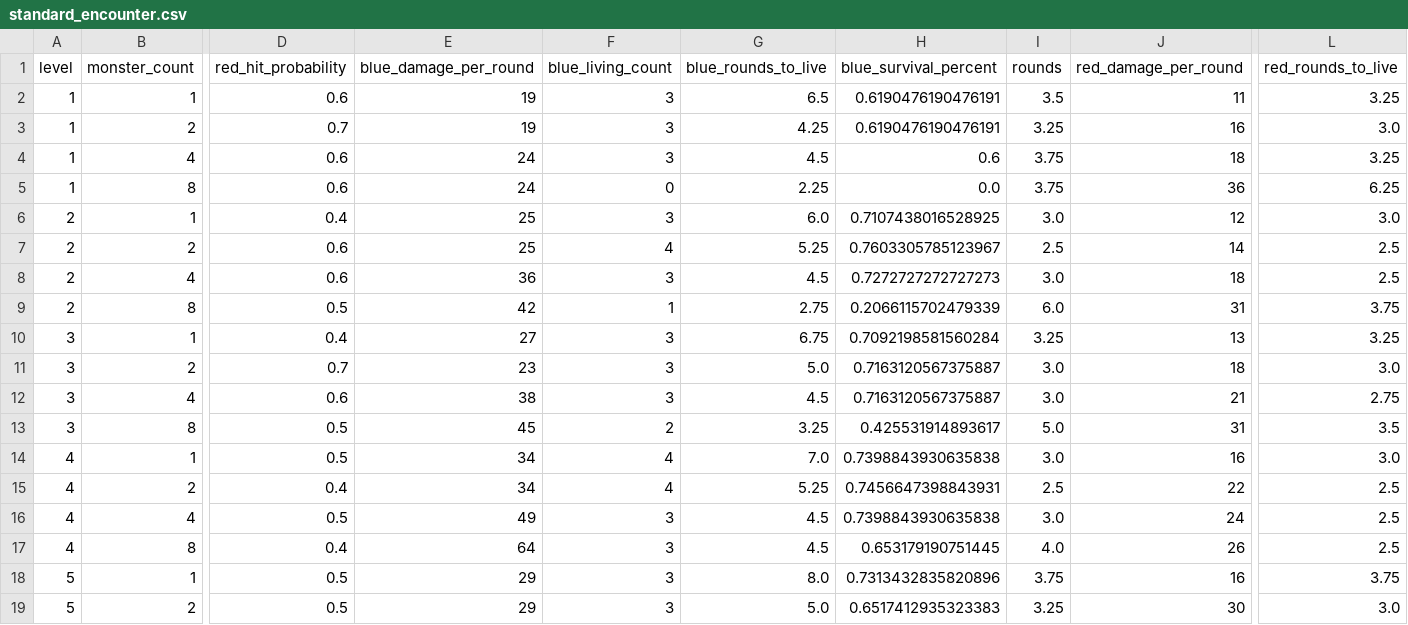
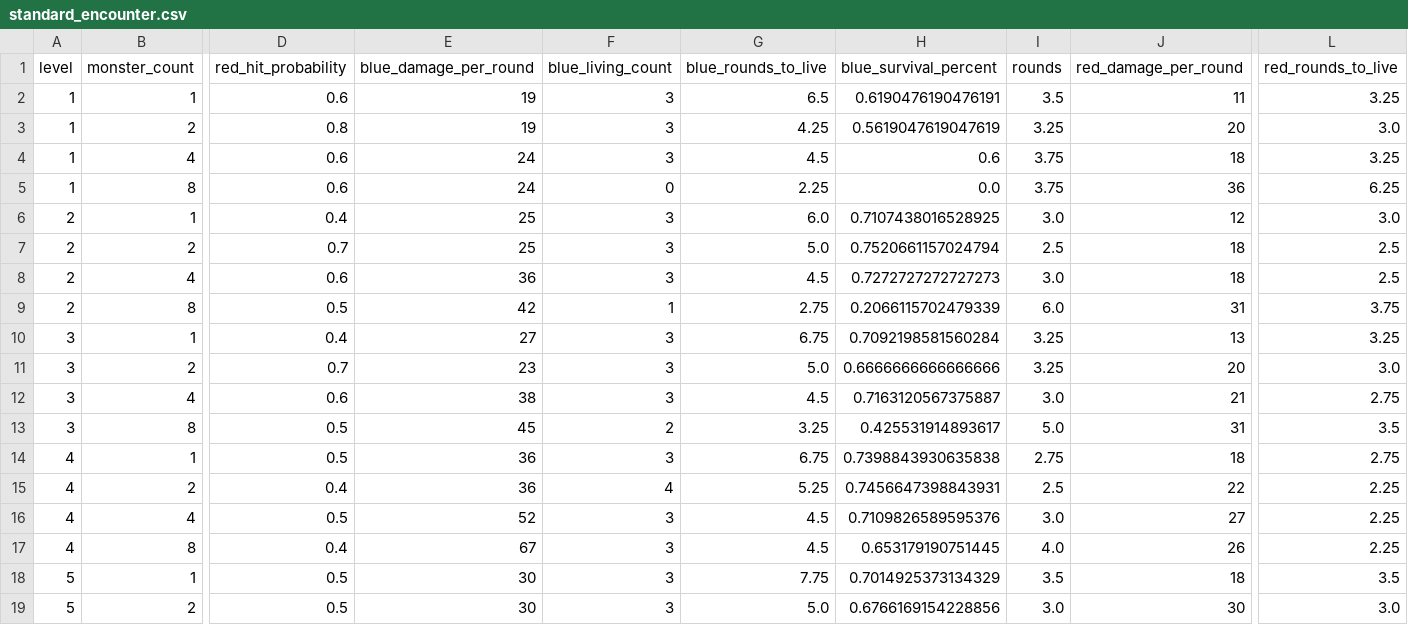
Before and after one commit to Vadskye/Rise, a CSV file: rust/combat_results/standard_encounter.csv, drawn as a sheet; only a part is shown, gaps mark what is left out; the diff covers the shown part only; the diff names each change by its address in the sheet, - before the commit and + after, or states it on an @@ line.

```diff
--- a/rust/combat_results/standard_encounter.csv
+++ b/rust/combat_results/standard_encounter.csv
-D3 (red_hit_probability): 0.7
+D3 (red_hit_probability): 0.8
-H3 (blue_survival_percent): 0.6190476190476191
+H3 (blue_survival_percent): 0.5619047619047619
-J3 (red_damage_per_round): 16
+J3 (red_damage_per_round): 20
-D7 (red_hit_probability): 0.6
+D7 (red_hit_probability): 0.7
-F7 (blue_living_count): 4
+F7 (blue_living_count): 3
-G7 (blue_rounds_to_live): 5.25
+G7 (blue_rounds_to_live): 5.0
-H7 (blue_survival_percent): 0.7603305785123967
+H7 (blue_survival_percent): 0.7520661157024794
-J7 (red_damage_per_round): 14
+J7 (red_damage_per_round): 18
-H11 (blue_survival_percent): 0.7163120567375887
+H11 (blue_survival_percent): 0.6666666666666666
-I11 (rounds): 3.0
+I11 (rounds): 3.25
-J11 (red_damage_per_round): 18
+J11 (red_damage_per_round): 20
-E14:E15 (blue_damage_per_round): 34
+E14:E15 (blue_damage_per_round): 36
-F14 (blue_living_count): 4
+F14 (blue_living_count): 3
-G14 (blue_rounds_to_live): 7.0
+G14 (blue_rounds_to_live): 6.75
-I14 (rounds): 3.0
+I14 (rounds): 2.75
-J14 (red_damage_per_round): 16
+J14 (red_damage_per_round): 18
-L14 (red_rounds_to_live): 3.0
+L14 (red_rounds_to_live): 2.75
-L15:L17 (red_rounds_to_live): 2.5
+L15:L17 (red_rounds_to_live): 2.25
-E16 (blue_damage_per_round): 49
+E16 (blue_damage_per_round): 52
-H16 (blue_survival_percent): 0.7398843930635838
+H16 (blue_survival_percent): 0.7109826589595376
-J16 (red_damage_per_round): 24
+J16 (red_damage_per_round): 27
-E17 (blue_damage_per_round): 64
+E17 (blue_damage_per_round): 67
-E18:E19 (blue_damage_per_round): 29
+E18:E19 (blue_damage_per_round): 30
-G18 (blue_rounds_to_live): 8.0
+G18 (blue_rounds_to_live): 7.75
-H18 (blue_survival_percent): 0.7313432835820896
+H18 (blue_survival_percent): 0.7014925373134329
-I18 (rounds): 3.75
+I18 (rounds): 3.5
-J18 (red_damage_per_round): 16
+J18 (red_damage_per_round): 18
-L18 (red_rounds_to_live): 3.75
+L18 (red_rounds_to_live): 3.5
-H19 (blue_survival_percent): 0.6517412935323383
+H19 (blue_survival_percent): 0.6766169154228856
-I19 (rounds): 3.25
+I19 (rounds): 3.0
```
Also changed, not shown: 119 edited cells elsewhere in this file, rust/combat_results/difficult_encounter.csv, 13 other files.
